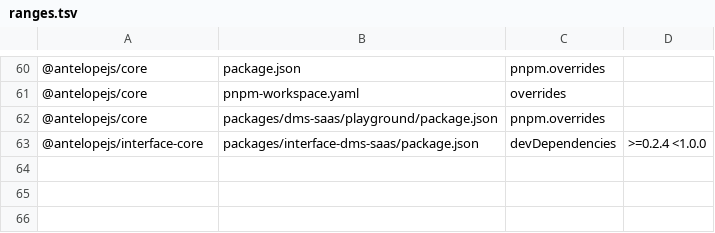
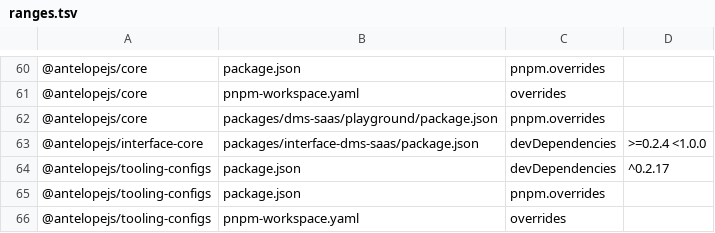
Before and after one commit to AntelopeJS/dms-saas, a TSV file: .campaign/tgz/ranges.tsv, drawn as a sheet; only a part is shown, gaps mark what is left out; the diff names each change by its address in the sheet, - before the commit and + after, or states it on an @@ line.

Commit message:
build(deps): take the tooling-configs tarball that ships the formal runner
Pins @antelopejs/tooling-configs to the 6b759e6 tarball, the pack the
other campaign repos run, which exports @antelopejs/tooling-configs/formal.
antelopejs-sync at that pack updates the managed AGENTS.md section, the
suppressions file and the synced agent skills.

The pack's require-tsconfig-include rule asks that every type-linted file
be listed by a tsconfig. A root tsconfig.json lists the root and agent
scripts, the Vitest and playground configs and the vue-runtime helper,
the test tsconfig takes its .mjs and .d.mts helpers, and oxlint skips the
.claude/skills links it would otherwise lint twice. @types/node becomes a
root devDependency for those scripts.

```diff
--- a/.campaign/tgz/ranges.tsv
+++ b/.campaign/tgz/ranges.tsv
+row 64: @antelopejs/tooling-configs | package.json | devDependencies | ^0.2.17
+row 65: @antelopejs/tooling-configs | package.json | pnpm.overrides
+row 66: @antelopejs/tooling-configs | pnpm-workspace.yaml | overrides
```
Also changed, not shown: 14 other files.
